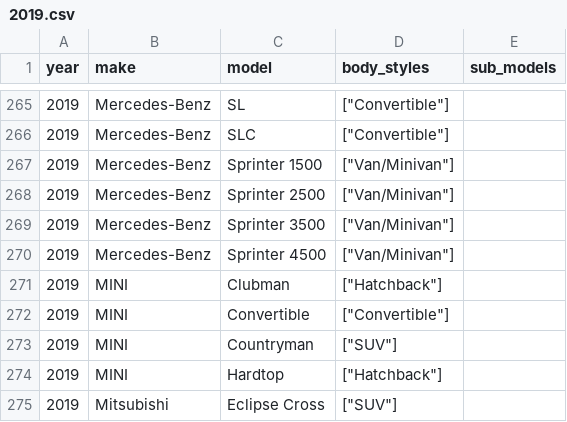
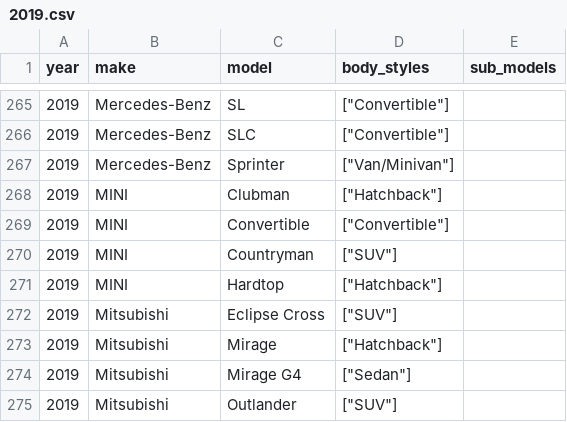
Before and after one commit to romangrinev/us-car-models-data, a CSV file: 2019.csv, drawn as a sheet; only a part is shown, gaps mark what is left out; the shorter side is filled out with more unchanged rows.

```diff
--- a/2019.csv
+++ b/2019.csv
@@ -266,6 +266,3 @@ year,make,model,body_styles,sub_models
 2019,Mercedes-Benz,SLC,"[""Convertible""]"
-2019,Mercedes-Benz,Sprinter 1500,"[""Van/Minivan""]"
-2019,Mercedes-Benz,Sprinter 2500,"[""Van/Minivan""]"
-2019,Mercedes-Benz,Sprinter 3500,"[""Van/Minivan""]"
-2019,Mercedes-Benz,Sprinter 4500,"[""Van/Minivan""]"
+2019,Mercedes-Benz,Sprinter,"[""Van/Minivan""]"
 2019,MINI,Clubman,"[""Hatchback""]"
```
Also changed, not shown: 2014.csv, 2017.csv, 10 other files.
